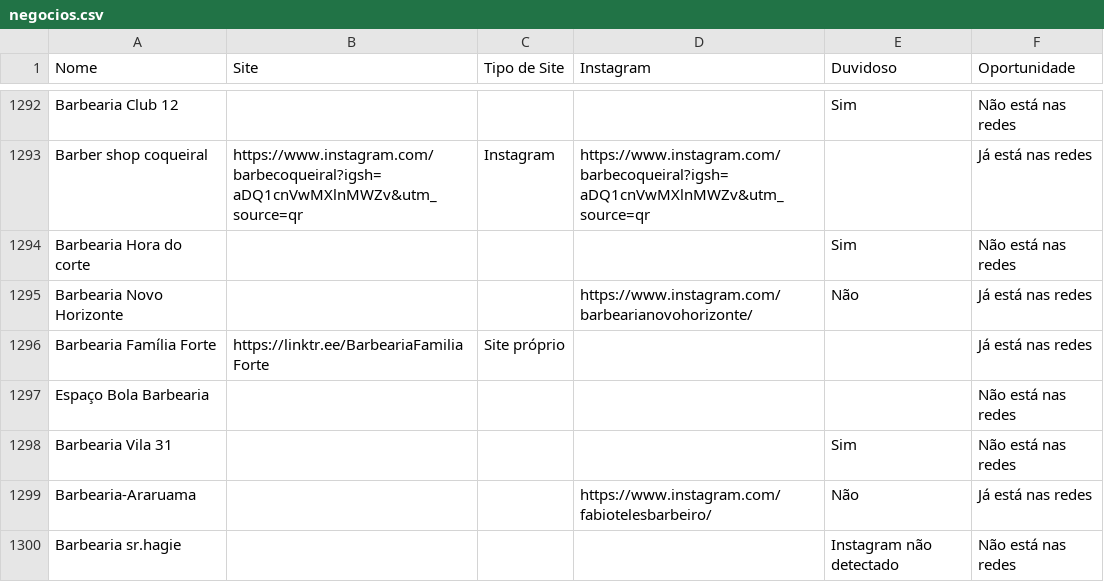
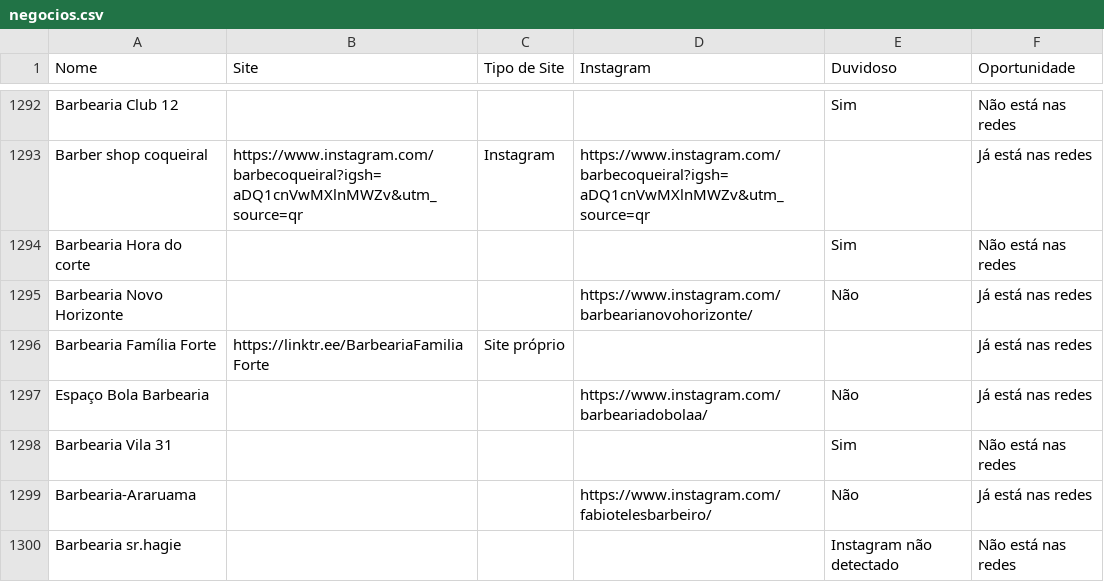
Before and after one commit to botafogoluiz/gmaps-leads, a CSV file: data/negocios.csv, drawn as a sheet; only a part is shown, gaps mark what is left out; the diff covers the shown part only.

```diff
--- a/data/negocios.csv
+++ b/data/negocios.csv
@@ -1296,3 +1296,3 @@ Barbearia Novo Horizonte,,,https://www.instagram.com/barbearianovohorizonte/,Nã
 Barbearia Família Forte,https://linktr.ee/BarbeariaFamiliaForte,Site próprio,,,Já está nas redes
-Espaço Bola Barbearia,,,,,Não está nas redes
+Espaço Bola Barbearia,,,https://www.instagram.com/barbeariadobolaa/,Não,Já está nas redes
 Barbearia Vila 31,,,,Sim,Não está nas redes
```
Also changed, not shown: 91 edited cells elsewhere in this file, 1 other file.
